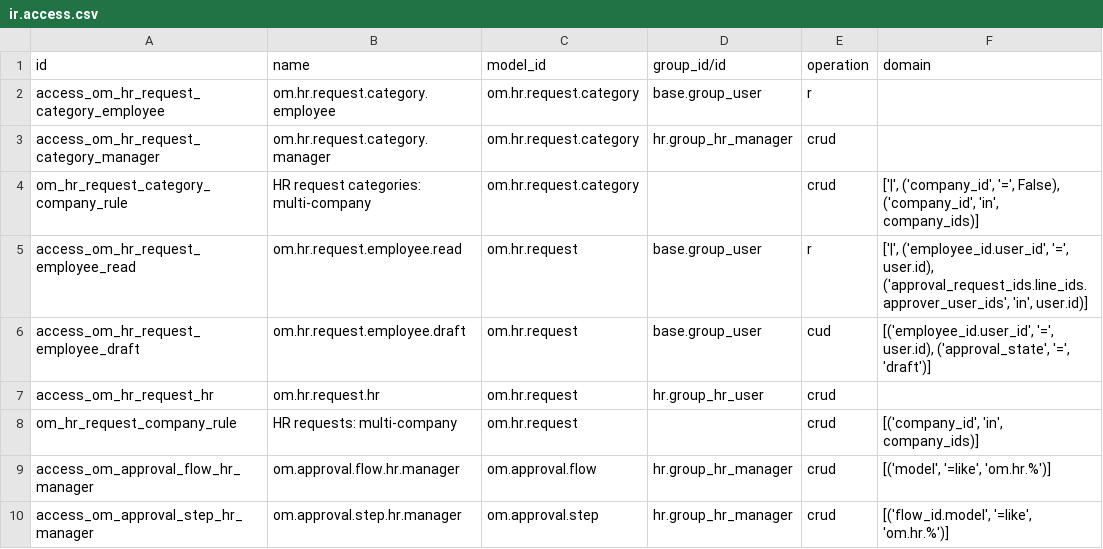
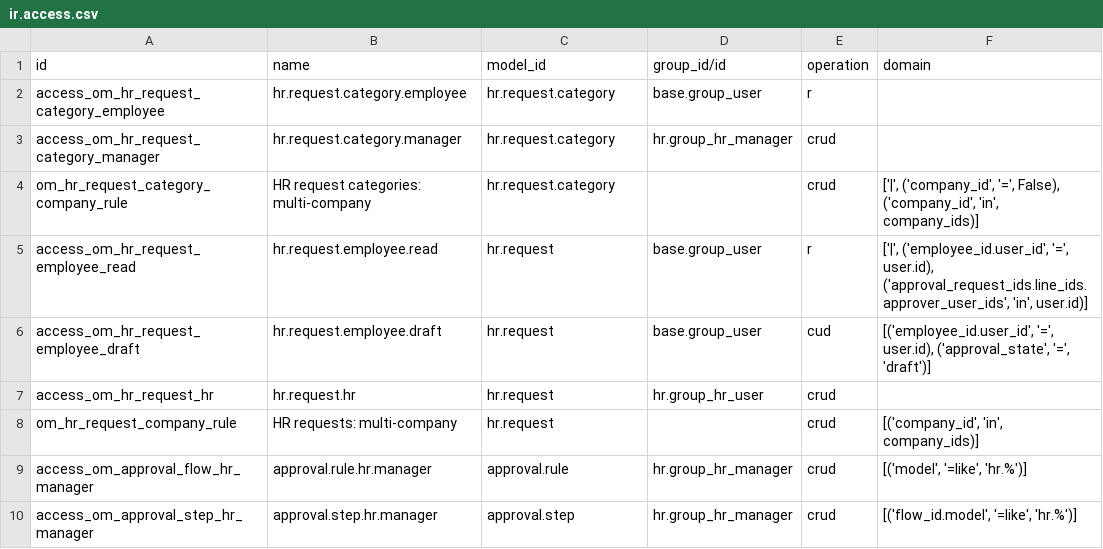
Before and after one commit to odoomates/hr, a CSV file: om_hr_approval/security/ir.access.csv, drawn as a sheet.

Commit message:
[REF] om_hr_approval: drop om prefix

```diff
--- a/om_hr_approval/security/ir.access.csv
+++ b/om_hr_approval/security/ir.access.csv
@@ -1,10 +1,10 @@
 id,name,model_id,group_id/id,operation,domain
-access_om_hr_request_category_employee,om.hr.request.category.employee,om.hr.request.category,base.group_user,r,
-access_om_hr_request_category_manager,om.hr.request.category.manager,om.hr.request.category,hr.group_hr_manager,crud,
-om_hr_request_category_company_rule,HR request categories: multi-company,om.hr.request.category,,crud,"['|', ('company_id', '=', False), ('company_id', 'in', company_ids)]"
-access_om_hr_request_employee_read,om.hr.request.employee.read,om.hr.request,base.group_user,r,"['|', ('employee_id.user_id', '=', user.id), ('approval_request_ids.line_ids.approver_user_ids', 'in', user.id)]"
-access_om_hr_request_employee_draft,om.hr.request.employee.draft,om.hr.request,base.group_user,cud,"[('employee_id.user_id', '=', user.id), ('approval_state', '=', 'draft')]"
-access_om_hr_request_hr,om.hr.request.hr,om.hr.request,hr.group_hr_user,crud,
-om_hr_request_company_rule,HR requests: multi-company,om.hr.request,,crud,"[('company_id', 'in', company_ids)]"
-access_om_approval_flow_hr_manager,om.approval.flow.hr.manager,om.approval.flow,hr.group_hr_manager,crud,"[('model', '=like', 'om.hr.%')]"
-access_om_approval_step_hr_manager,om.approval.step.hr.manager,om.approval.step,hr.group_hr_manager,crud,"[('flow_id.model', '=like', 'om.hr.%')]"
+access_om_hr_request_category_employee,hr.request.category.employee,hr.request.category,base.group_user,r,
+access_om_hr_request_category_manager,hr.request.category.manager,hr.request.category,hr.group_hr_manager,crud,
+om_hr_request_category_company_rule,HR request categories: multi-company,hr.request.category,,crud,"['|', ('company_id', '=', False), ('company_id', 'in', company_ids)]"
+access_om_hr_request_employee_read,hr.request.employee.read,hr.request,base.group_user,r,"['|', ('employee_id.user_id', '=', user.id), ('approval_request_ids.line_ids.approver_user_ids', 'in', user.id)]"
+access_om_hr_request_employee_draft,hr.request.employee.draft,hr.request,base.group_user,cud,"[('employee_id.user_id', '=', user.id), ('approval_state', '=', 'draft')]"
+access_om_hr_request_hr,hr.request.hr,hr.request,hr.group_hr_user,crud,
+om_hr_request_company_rule,HR requests: multi-company,hr.request,,crud,"[('company_id', 'in', company_ids)]"
+access_om_approval_flow_hr_manager,approval.rule.hr.manager,approval.rule,hr.group_hr_manager,crud,"[('model', '=like', 'hr.%')]"
+access_om_approval_step_hr_manager,approval.step.hr.manager,approval.step,hr.group_hr_manager,crud,"[('flow_id.model', '=like', 'hr.%')]"
```
Also changed, not shown: 8 other files.
